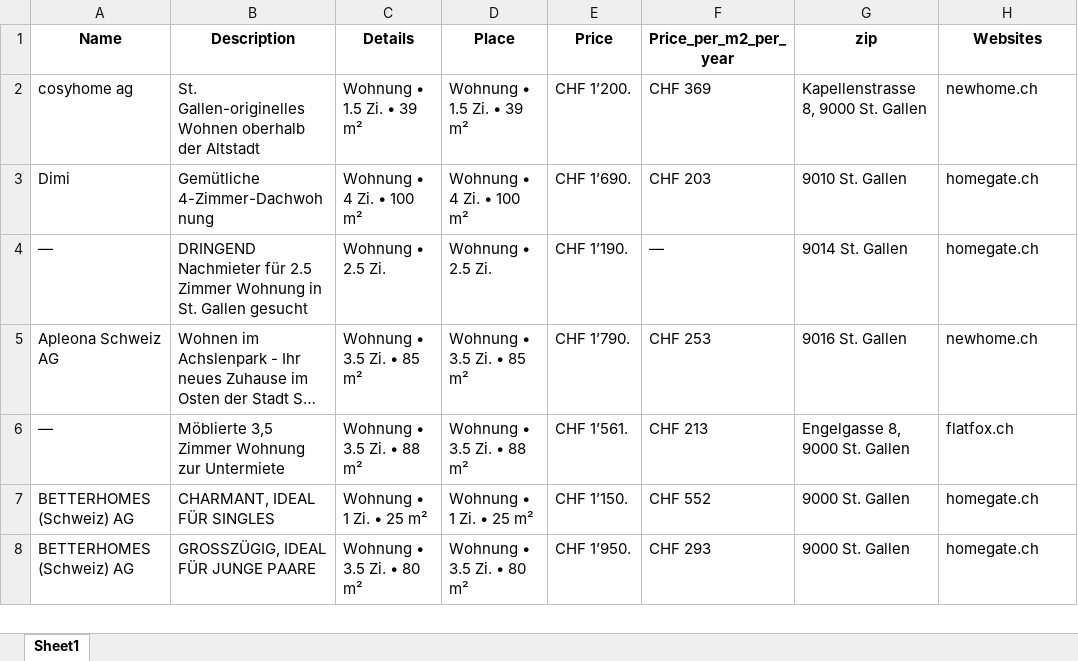
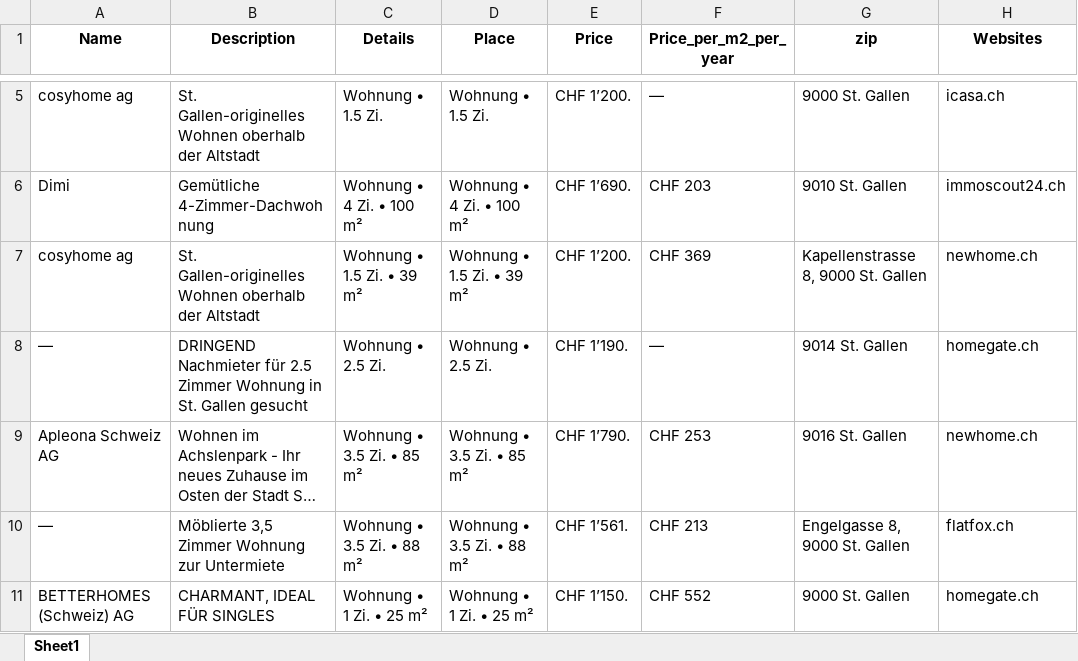
Before and after one commit to lorexzx/CS, an Excel workbook: Immobilienliste.xlsx, sheet Sheet1, drawn as a sheet; only a part is shown, gaps mark what is left out; the shorter side is filled out with more unchanged rows; long unchanged cells end in …; values as stored, in another font and other column widths than the file's, no borders; removed rows and columns are numbered as before the commit, all else as after; the diff covers the shown part only; the diff names each change by its address in the sheet, - before the commit and + after, or states it on an @@ line.

Commit message:
Updated Immobilienliste via Workflow

```diff
--- a/Immobilienliste.xlsx (sheet Sheet1)
+++ b/Immobilienliste.xlsx (sheet Sheet1)
+row 5: cosyhome ag | St. Gallen-originelles Wohnen oberhalb der Altstadt | Wohnung • 1.5 Zi. | Wohnung • 1.5 Zi. | CHF 1’200. | — | 9000 St. Gallen | icasa.ch
+row 6: Dimi | Gemütliche 4-Zimmer-Dachwohnung | Wohnung • 4 Zi. • 100 m² | Wohnung • 4 Zi. • 100 m² | CHF 1’690. | CHF 203 | 9010 St. Gallen | immoscout24.ch
-row 3: Dimi | Gemütliche 4-Zimmer-Dachwohnung | Wohnung • 4 Zi. • 100 m² | Wohnung • 4 Zi. • 100 m² | CHF 1’690. | CHF 203 | 9010 St. Gallen | homegate.ch
```
Also changed, not shown: 12 added rows and 13 removed rows elsewhere in this sheet.
